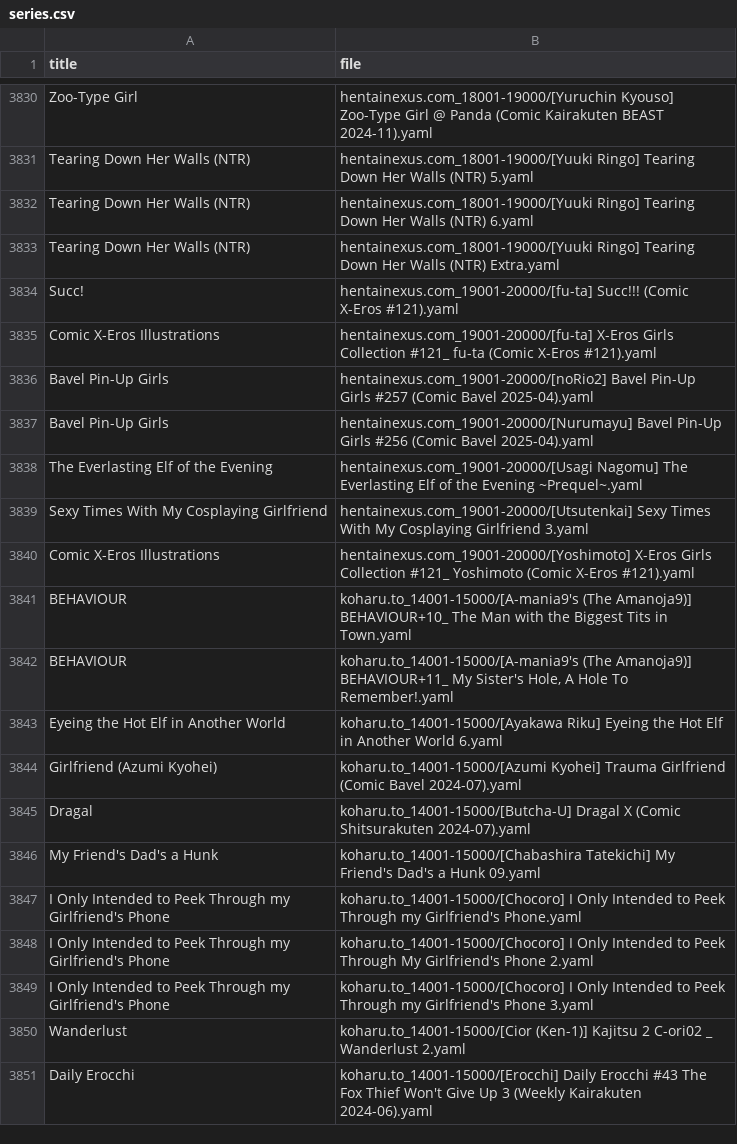
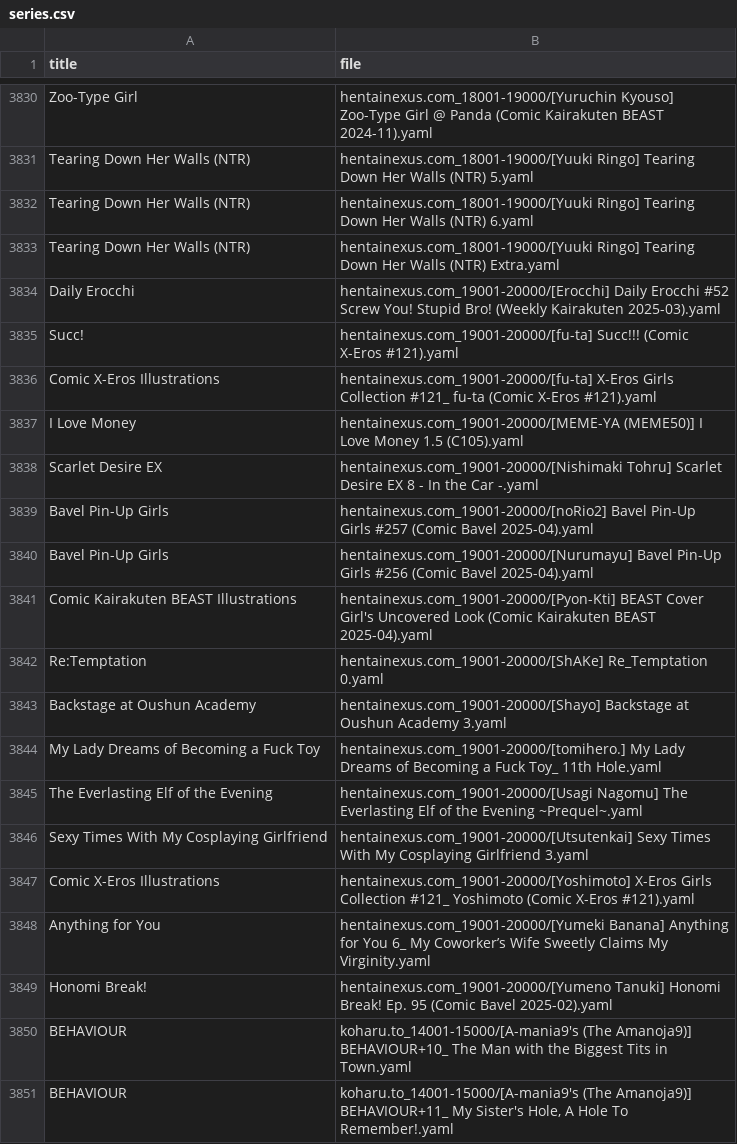
Before and after one commit to ccdc06/metadata, a CSV file: indexes/series.csv, drawn as a sheet; only a part is shown, gaps mark what is left out; the shorter side is filled out with more unchanged rows; the diff names each change by its address in the sheet, - before the commit and + after, or states it on an @@ line.

```diff
--- a/indexes/series.csv
+++ b/indexes/series.csv
+row 3834: Daily Erocchi | hentainexus.com_19001-20000/[Erocchi] Daily Erocchi #52 Screw You! Stupid Bro! (Weekly Kairakuten 2025-03).yaml
+row 3837: I Love Money | hentainexus.com_19001-20000/[MEME-YA (MEME50)] I Love Money 1.5 (C105).yaml
+row 3838: Scarlet Desire EX | hentainexus.com_19001-20000/[Nishimaki Tohru] Scarlet Desire EX 8 - In the Car -.yaml
+row 3841: Comic Kairakuten BEAST Illustrations | hentainexus.com_19001-20000/[Pyon-Kti] BEAST Cover Girl's Uncovered Look (Comic Kairakuten BEAST 2025-04).yaml
+row 3842: Re:Temptation | hentainexus.com_19001-20000/[ShAKe] Re_Temptation 0.yaml
+row 3843: Backstage at Oushun Academy | hentainexus.com_19001-20000/[Shayo] Backstage at Oushun Academy 3.yaml
+row 3844: My Lady Dreams of Becoming a Fuck Toy | hentainexus.com_19001-20000/[tomihero.] My Lady Dreams of Becoming a Fuck Toy_ 11th Hole.yaml
+row 3848: Anything for You | hentainexus.com_19001-20000/[Yumeki Banana] Anything for You 6_ My Coworker’s Wife Sweetly Claims My Virginity.yaml
+row 3849: Honomi Break! | hentainexus.com_19001-20000/[Yumeno Tanuki] Honomi Break! Ep. 95 (Comic Bavel 2025-02).yaml
```
Also changed, not shown: indexes/tags.csv, 30 other files.
